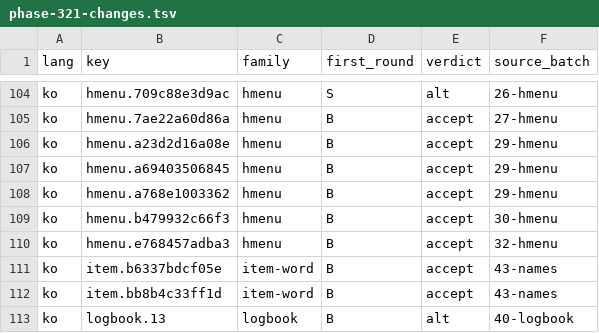
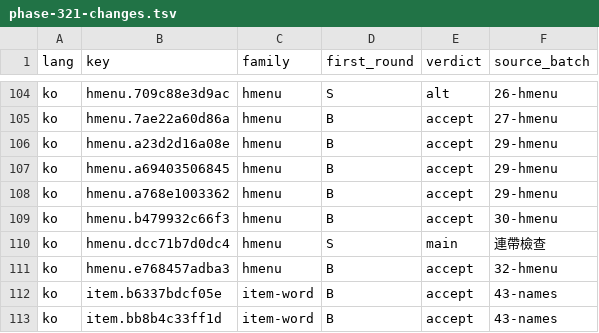
Before and after one commit to wicanr2/buck-rogers-countdown-to-doomsday-cht, a TSV file: docs/re/phase-321-changes.tsv, drawn as a sheet; only a part is shown, gaps mark what is left out; the shorter side is filled out with more unchanged rows; the diff names each change by its address in the sheet, - before the commit and + after, or states it on an @@ line.

```diff
--- a/docs/re/phase-321-changes.tsv
+++ b/docs/re/phase-321-changes.tsv
+row 110: ko | hmenu.dcc71b7d0dc4 | hmenu | S | main | 連帶檢查
```
Also changed, not shown: text/hmenu.ko.tsv, 4 other files.
